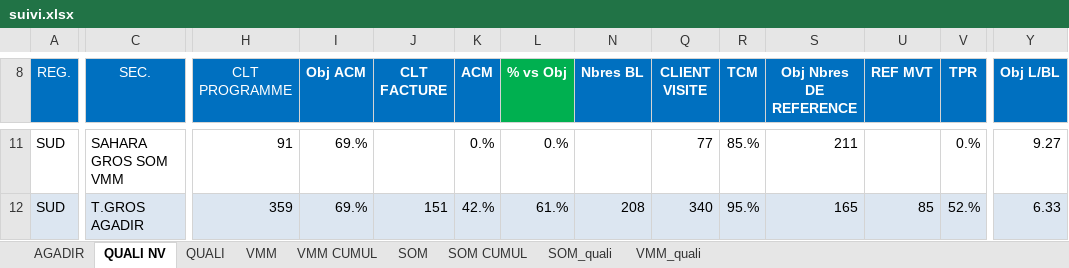
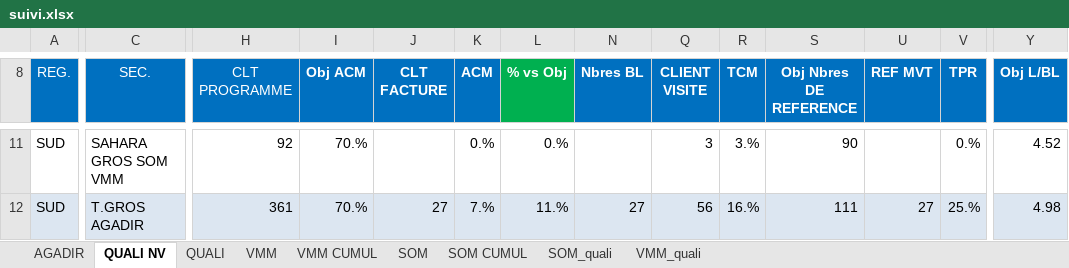
Before and after one commit to guostonline/total_suivi_bot, an Excel workbook: excel/suivi.xlsx, sheet QUALI NV, drawn as a sheet; only a part is shown, gaps mark what is left out; values as stored, in another font and other column widths than the file's, no borders; conditional formats not drawn; the diff covers the shown part only; the diff names each change by its address in the sheet, - before the commit and + after, or states it on an @@ line.

```diff
--- a/excel/suivi.xlsx (sheet QUALI NV)
+++ b/excel/suivi.xlsx (sheet QUALI NV)
-H11 (CLT PROGRAMME): 91
+H11 (CLT PROGRAMME): 92
-I11:I12 (Obj ACM): 69.%
+I11:I12 (Obj ACM): 70.%
-Q11 (CLIENT VISITE): 77
+Q11 (CLIENT VISITE): 3
-R11 (TCM): 85.%
+R11 (TCM): 3.%
-S11 (Obj Nbres DE REFERENCE): 211
+S11 (Obj Nbres DE REFERENCE): 90
-Y11 (Obj L/BL): 9.27
+Y11 (Obj L/BL): 4.52
-H12 (CLT PROGRAMME): 359
+H12 (CLT PROGRAMME): 361
-J12 (CLT FACTURE): 151
+J12 (CLT FACTURE): 27
-K12 (ACM): 42.%
+K12 (ACM): 7.%
-L12 (% vs Obj): 61.%
+L12 (% vs Obj): 11.%
-N12 (Nbres BL): 208
+N12 (Nbres BL): 27
-Q12 (CLIENT VISITE): 340
+Q12 (CLIENT VISITE): 56
-R12 (TCM): 95.%
+R12 (TCM): 16.%
-S12 (Obj Nbres DE REFERENCE): 165
+S12 (Obj Nbres DE REFERENCE): 111
-U12 (REF MVT): 85
+U12 (REF MVT): 27
-V12 (TPR): 52.%
+V12 (TPR): 25.%
-Y12 (Obj L/BL): 6.33
+Y12 (Obj L/BL): 4.98
```
Also changed, not shown: 332 edited cells elsewhere in this sheet, sheet AGADIR, sheet VMM, sheet VMM CUMUL, sheet SOM, sheet SOM CUMUL, sheet SOM_quali, 1 more sheet, hidden cells, charts or pictures, 13 other files.
